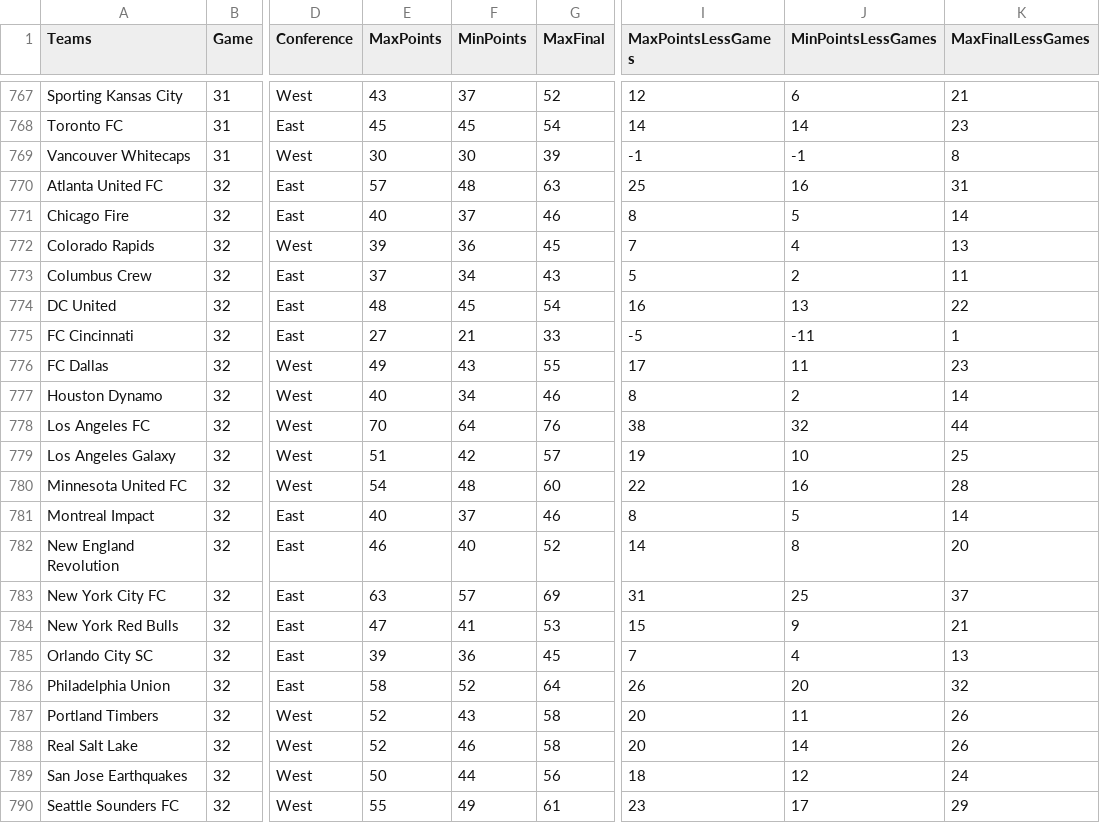
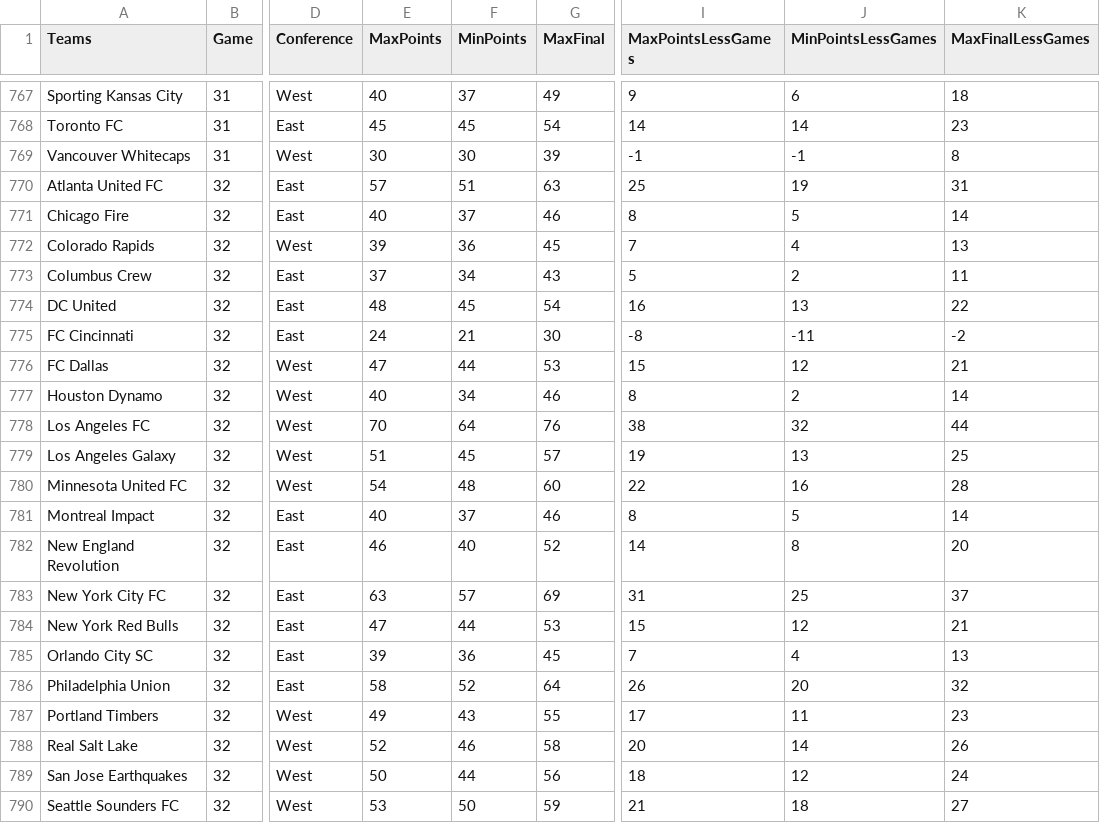
Before and after one commit to joelrip/StandingsTracker, a CSV file: MLSPointsLong.csv, drawn as a sheet; only a part is shown, gaps mark what is left out; the diff covers the shown part only; the diff names each change by its address in the sheet, - before the commit and + after, or states it on an @@ line.

```diff
--- a/MLSPointsLong.csv
+++ b/MLSPointsLong.csv
-E767 (MaxPoints): 43
+E767 (MaxPoints): 40
-G767 (MaxFinal): 52
+G767 (MaxFinal): 49
-I767 (MaxPointsLessGames): 12
+I767 (MaxPointsLessGames): 9
-K767 (MaxFinalLessGames): 21
+K767 (MaxFinalLessGames): 18
-F770 (MinPoints): 48
+F770 (MinPoints): 51
-J770 (MinPointsLessGames): 16
+J770 (MinPointsLessGames): 19
-E775 (MaxPoints): 27
+E775 (MaxPoints): 24
-G775 (MaxFinal): 33
+G775 (MaxFinal): 30
-I775 (MaxPointsLessGames): -5
+I775 (MaxPointsLessGames): -8
-K775 (MaxFinalLessGames): 1
+K775 (MaxFinalLessGames): -2
-E776 (MaxPoints): 49
+E776 (MaxPoints): 47
-F776 (MinPoints): 43
+F776 (MinPoints): 44
-G776 (MaxFinal): 55
+G776 (MaxFinal): 53
-I776 (MaxPointsLessGames): 17
+I776 (MaxPointsLessGames): 15
-J776 (MinPointsLessGames): 11
+J776 (MinPointsLessGames): 12
-K776 (MaxFinalLessGames): 23
+K776 (MaxFinalLessGames): 21
-F779 (MinPoints): 42
+F779 (MinPoints): 45
-J779 (MinPointsLessGames): 10
+J779 (MinPointsLessGames): 13
-F784 (MinPoints): 41
+F784 (MinPoints): 44
-J784 (MinPointsLessGames): 9
+J784 (MinPointsLessGames): 12
-E787 (MaxPoints): 52
+E787 (MaxPoints): 49
-G787 (MaxFinal): 58
+G787 (MaxFinal): 55
-I787 (MaxPointsLessGames): 20
+I787 (MaxPointsLessGames): 17
-K787 (MaxFinalLessGames): 26
+K787 (MaxFinalLessGames): 23
-E790 (MaxPoints): 55
+E790 (MaxPoints): 53
-F790 (MinPoints): 49
+F790 (MinPoints): 50
-G790 (MaxFinal): 61
+G790 (MaxFinal): 59
-I790 (MaxPointsLessGames): 23
+I790 (MaxPointsLessGames): 21
-J790 (MinPointsLessGames): 17
+J790 (MinPointsLessGames): 18
-K790 (MaxFinalLessGames): 29
+K790 (MaxFinalLessGames): 27
```
Also changed, not shown: 2 added rows, 2 removed rows and 118 edited cells elsewhere in this file, USLPointsLong.csv, 1 other file.
